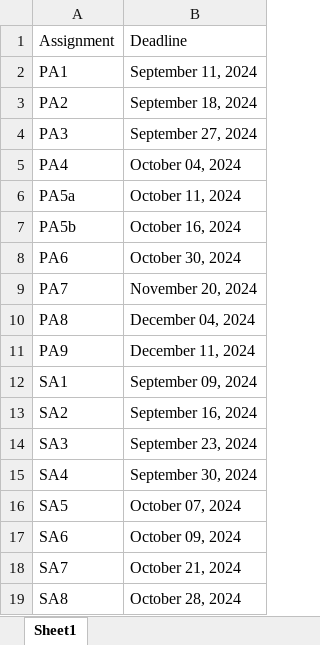
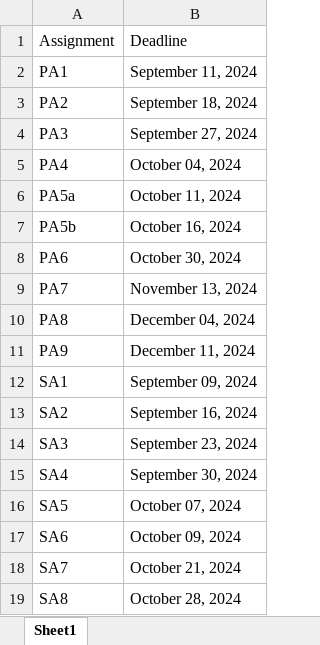
Before and after one commit to picoral/csc-210, an Excel workbook: assessment-deadlines.xlsx, sheet Sheet1, drawn as a sheet; values as stored, in another font and other column widths than the file's, no borders; the diff names each change by its address in the sheet, - before the commit and + after, or states it on an @@ line.

```diff
--- a/assessment-deadlines.xlsx (sheet Sheet1)
+++ b/assessment-deadlines.xlsx (sheet Sheet1)
-B9: November 20, 2024
+B9: November 13, 2024
```
Also changed, not shown: 3 other files.
